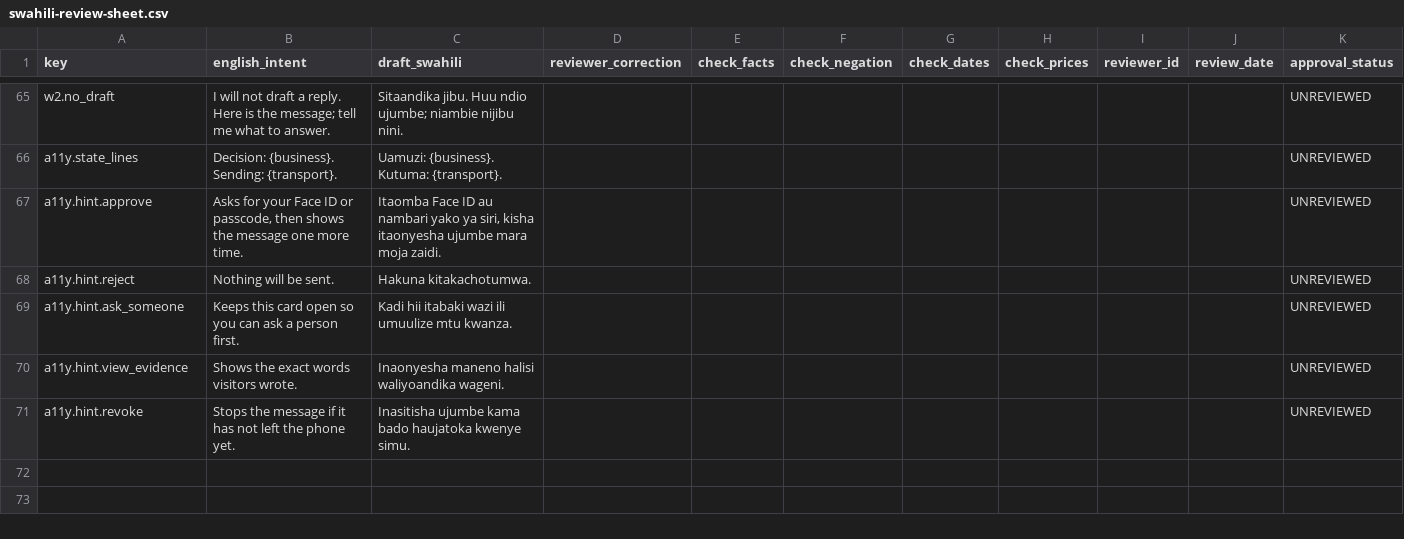
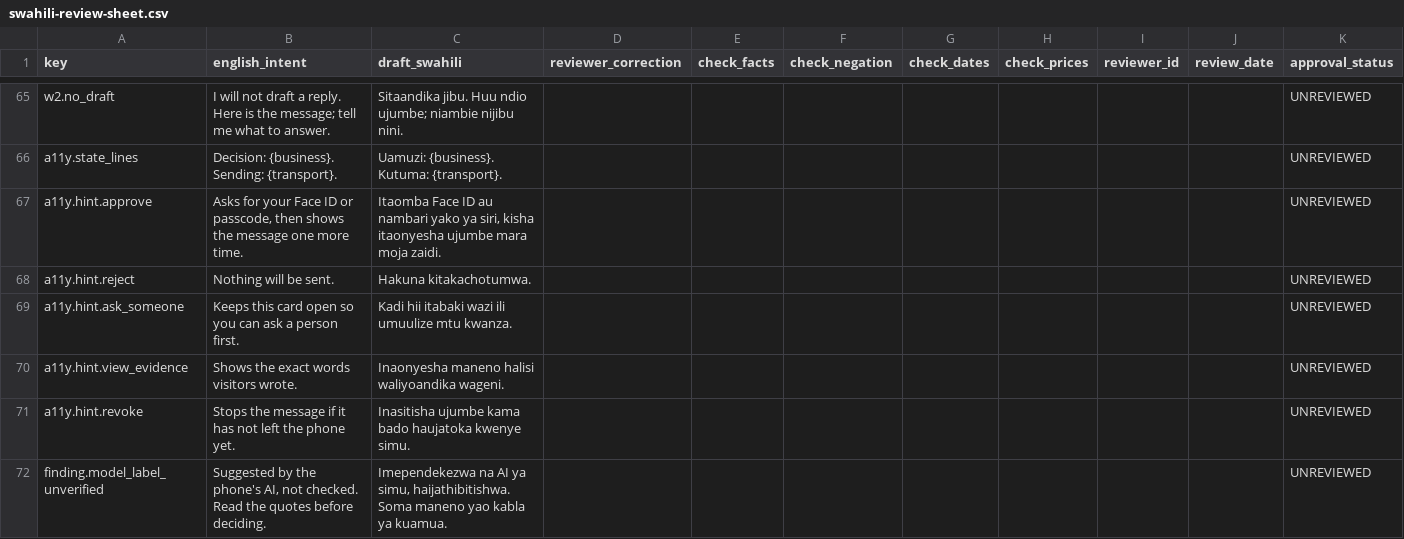
Before and after one commit to xamalow/HackNationColibri, a CSV file: packages/experience/review/swahili-review-sheet.csv, drawn as a sheet; only a part is shown, gaps mark what is left out.

```diff
--- a/packages/experience/review/swahili-review-sheet.csv
+++ b/packages/experience/review/swahili-review-sheet.csv
@@ -71 +71,2 @@ a11y.hint.view_evidence,Shows the exact words visitors wrote.,Inaonyesha maneno
 a11y.hint.revoke,Stops the message if it has not left the phone yet.,Inasitisha ujumbe kama bado haujatoka kwenye simu.,,,,,,,,UNREVIEWED
+finding.model_label_unverified,"Suggested by the phone's AI, not checked. Read the quotes before deciding.","Imependekezwa na AI ya simu, haijathibitishwa. Soma maneno yao kabla ya kuamua.",,,,,,,,UNREVIEWED
```
Also changed, not shown: 6 other files.
